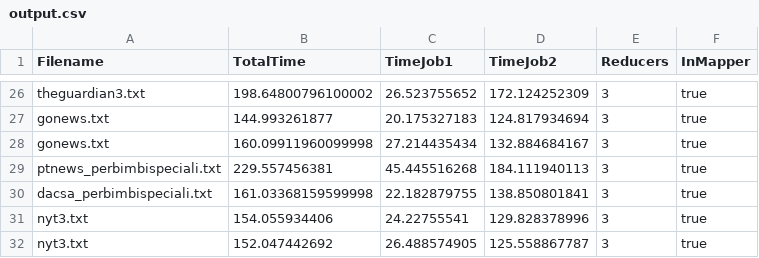
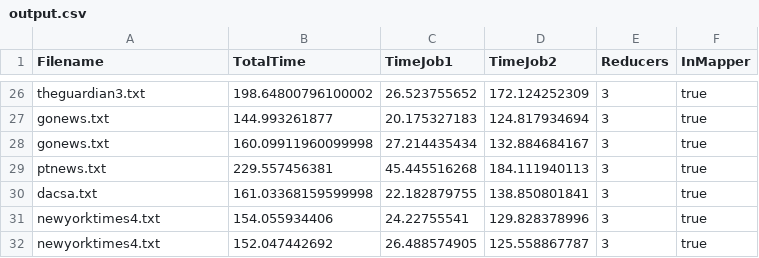
Before and after one commit to GiovanniBergami/CloudComputing, a CSV file: Output/output.csv, drawn as a sheet; only a part is shown, gaps mark what is left out; the diff covers the shown part only.

```diff
--- a/Output/output.csv
+++ b/Output/output.csv
@@ -28,5 +28,5 @@ gonews.txt,144.993261877,20.175327183,124.817934694,3,true
 gonews.txt,160.09911960099998,27.214435434,132.884684167,3,true
-ptnews_perbimbispeciali.txt,229.557456381,45.445516268,184.111940113,3,true
-dacsa_perbimbispeciali.txt,161.03368159599998,22.182879755,138.850801841,3,true
-nyt3.txt,154.055934406,24.22755541,129.828378996,3,true
-nyt3.txt,152.047442692,26.488574905,125.558867787,3,true
+ptnews.txt,229.557456381,45.445516268,184.111940113,3,true
+dacsa.txt,161.03368159599998,22.182879755,138.850801841,3,true
+newyorktimes4.txt,154.055934406,24.22755541,129.828378996,3,true
+newyorktimes4.txt,152.047442692,26.488574905,125.558867787,3,true
```
Also changed, not shown: 21 edited cells elsewhere in this file.
